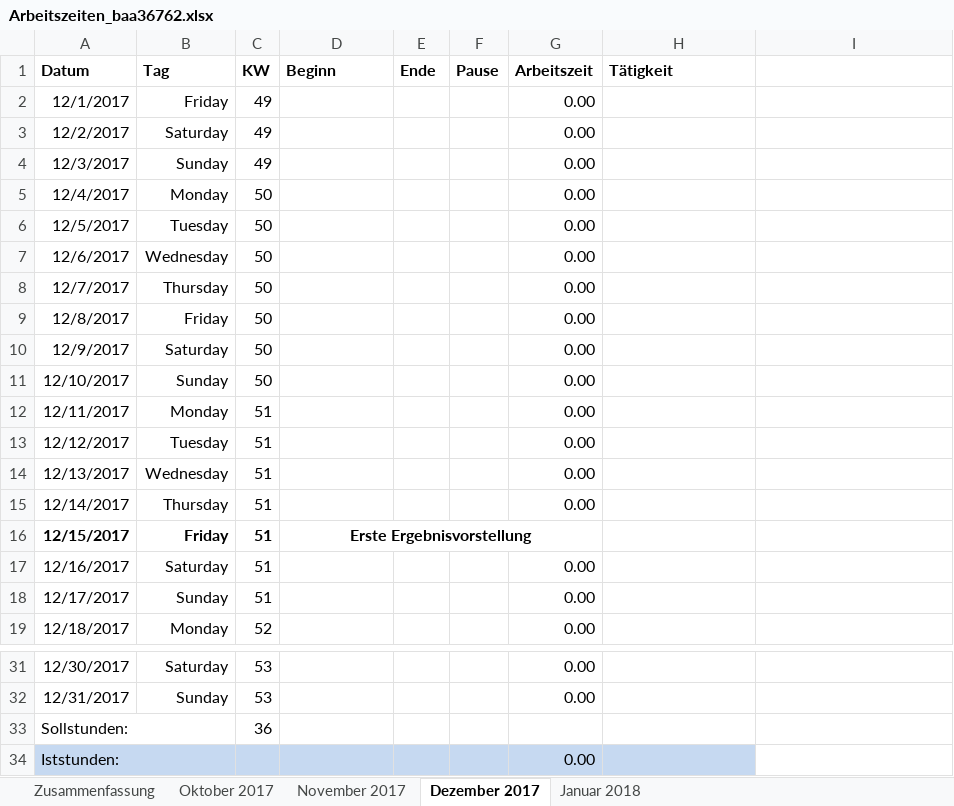
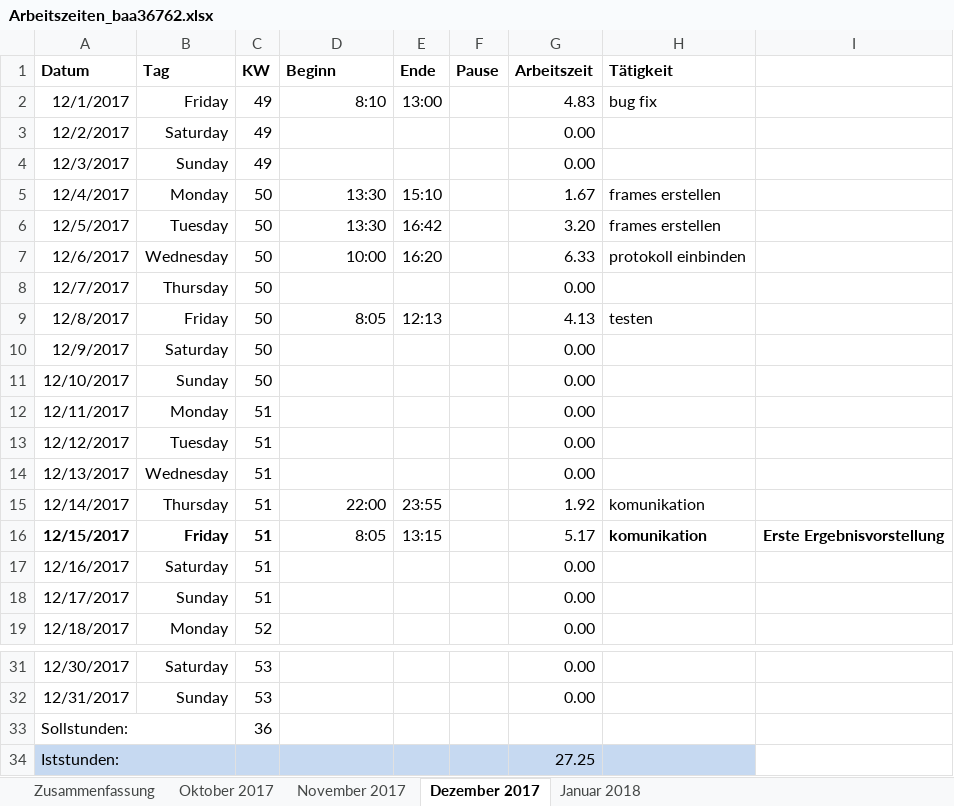
Before and after one commit to scd42636/DT_WS1718_02_StarCar, an Excel workbook: dokumentation/arbeitszeiten/Arbeitszeiten_baa36762.xlsx, sheet Dezember 2017, drawn as a sheet; only a part is shown, gaps mark what is left out; values as stored, in another font and other column widths than the file's, no borders; conditional formats not drawn; the diff names each change by its address in the sheet, - before the commit and + after, or states it on an @@ line.

```diff
--- a/dokumentation/arbeitszeiten/Arbeitszeiten_baa36762.xlsx (sheet Dezember 2017)
+++ b/dokumentation/arbeitszeiten/Arbeitszeiten_baa36762.xlsx (sheet Dezember 2017)
-D2 (Beginn): (empty)
+D2 (Beginn): 8:10
-E2 (Ende): (empty)
+E2 (Ende): 13:00
-G2 (Arbeitszeit): 0.00
+G2 (Arbeitszeit): 4.83
-H2 (Tätigkeit): (empty)
+H2 (Tätigkeit): bug fix
-D5:D6 (Beginn): (empty)
+D5:D6 (Beginn): 13:30
-E5 (Ende): (empty)
+E5 (Ende): 15:10
-G5 (Arbeitszeit): 0.00
+G5 (Arbeitszeit): 1.67
-H5:H6 (Tätigkeit): (empty)
+H5:H6 (Tätigkeit): frames erstellen
-E6 (Ende): (empty)
+E6 (Ende): 16:42
-G6 (Arbeitszeit): 0.00
+G6 (Arbeitszeit): 3.20
-D7 (Beginn): (empty)
+D7 (Beginn): 10:00
-E7 (Ende): (empty)
+E7 (Ende): 16:20
-G7 (Arbeitszeit): 0.00
+G7 (Arbeitszeit): 6.33
-H7 (Tätigkeit): (empty)
+H7 (Tätigkeit): protokoll einbinden
-D9 (Beginn): (empty)
+D9 (Beginn): 8:05
-E9 (Ende): (empty)
+E9 (Ende): 12:13
-G9 (Arbeitszeit): 0.00
+G9 (Arbeitszeit): 4.13
-H9 (Tätigkeit): (empty)
+H9 (Tätigkeit): testen
-D15 (Beginn): (empty)
+D15 (Beginn): 22:00
-E15 (Ende): (empty)
+E15 (Ende): 23:55
-G15 (Arbeitszeit): 0.00
+G15 (Arbeitszeit): 1.92
-H15:H16 (Tätigkeit): (empty)
+H15:H16 (Tätigkeit): komunikation
-D16 (Beginn): Erste Ergebnisvorstellung
+D16 (Beginn): 8:05
@@ D16 bold: on → off, alignment: center → right @@
-D16:G16 merged
-E16 (Ende): (empty)
+E16 (Ende): 13:15
-G16 (Arbeitszeit): (empty)
+G16 (Arbeitszeit): 5.17
-I16: (empty)
+I16: Erste Ergebnisvorstellung
-G34 (Arbeitszeit): 0.00
+G34 (Arbeitszeit): 27.25
```
Also changed, not shown: sheet Januar 2018, sheet November 2017, sheet Oktober 2017, sheet Zusammenfassung.
